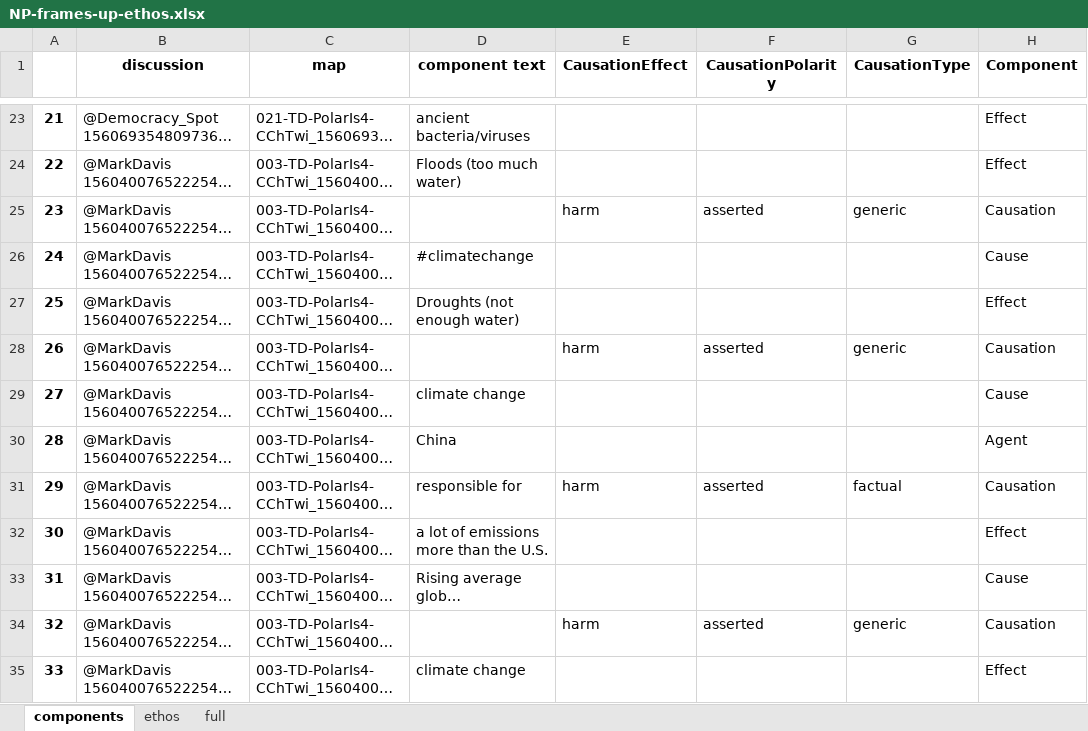
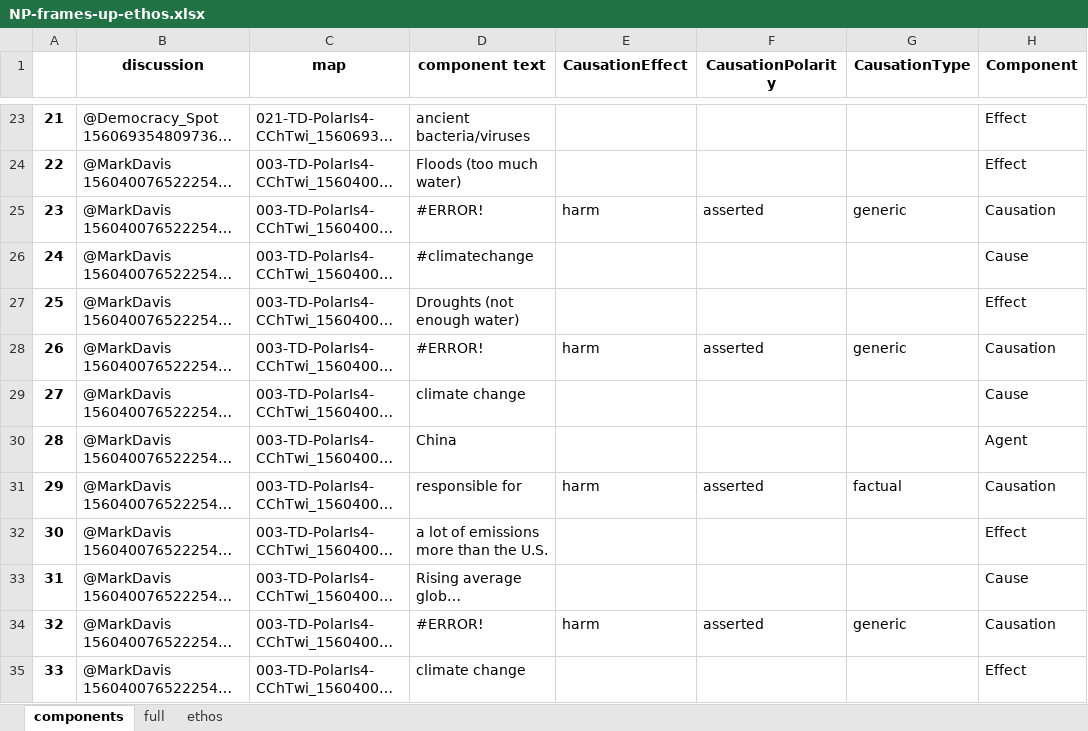
Before and after one commit to kaatkaa/FrameAn, an Excel workbook: NP-frames-up-ethos.xlsx, sheet components, drawn as a sheet; only a part is shown, gaps mark what is left out; long unchanged cells end in …; values as stored, in another font and other column widths than the file's, no borders; charts and pictures not drawn; the diff names each change by its address in the sheet, - before the commit and + after, or states it on an @@ line.

Commit message:
Update data on ethos FrameAn

```diff
--- a/NP-frames-up-ethos.xlsx (sheet components)
+++ b/NP-frames-up-ethos.xlsx (sheet components)
@@ sheet tab order changed: components | full | ethos @@
-D25 (component text): (empty)
+D25 (component text): #ERROR!
-D28 (component text): (empty)
+D28 (component text): #ERROR!
-D34 (component text): (empty)
+D34 (component text): #ERROR!
```
Also changed, not shown: sheet ethos, sheet full.
